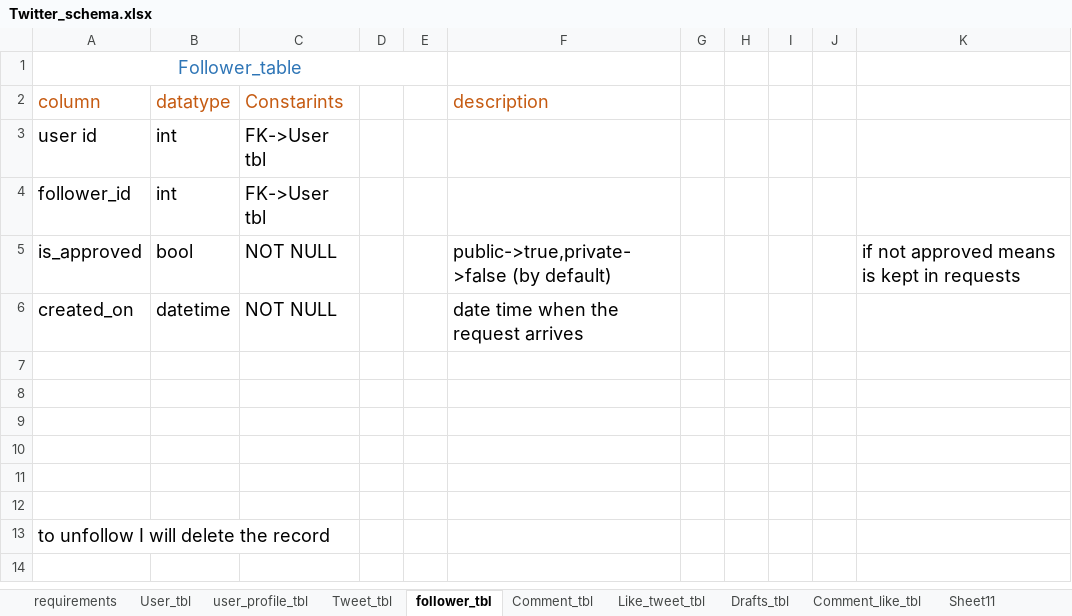
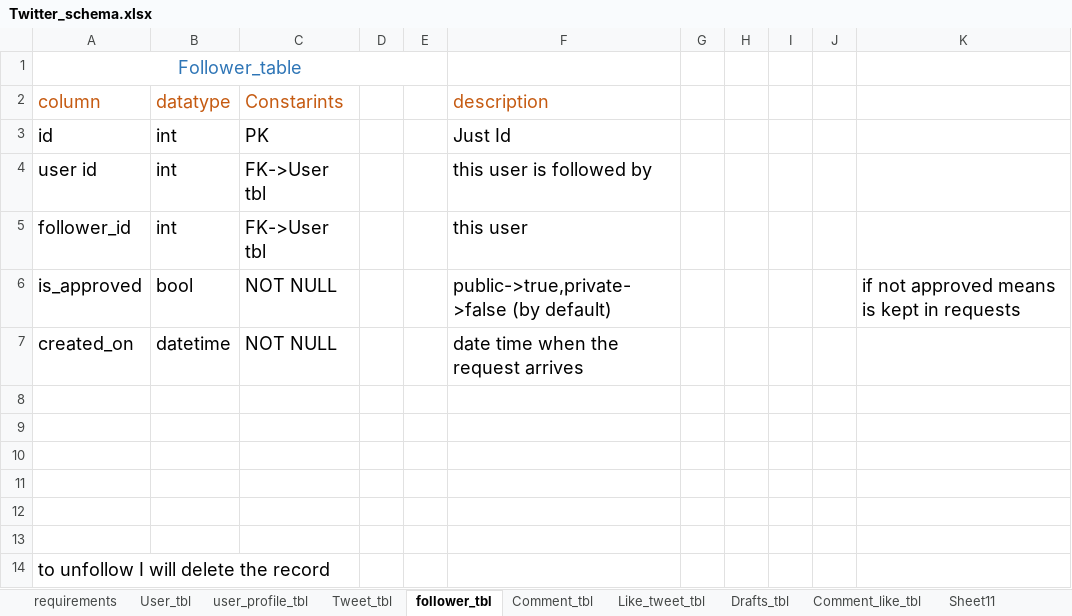
Before and after one commit to kareena05/Demo, an Excel workbook: Twitter_schema.xlsx, sheet follower_tbl, drawn as a sheet; values as stored, in another font and other column widths than the file's, no borders; addresses are those after the commit; the diff names each change by its address in the sheet, - before the commit and + after, or states it on an @@ line.

```diff
--- a/Twitter_schema.xlsx (sheet follower_tbl)
+++ b/Twitter_schema.xlsx (sheet follower_tbl)
+row 3: id | int | PK |  |  | Just Id
-F4 (description): (empty)
+F4 (description): this user is followed by
-F5 (description): (empty)
+F5 (description): this user
```
Also changed, not shown: sheet requirements, sheet Drafts_tbl, 21 other files.
